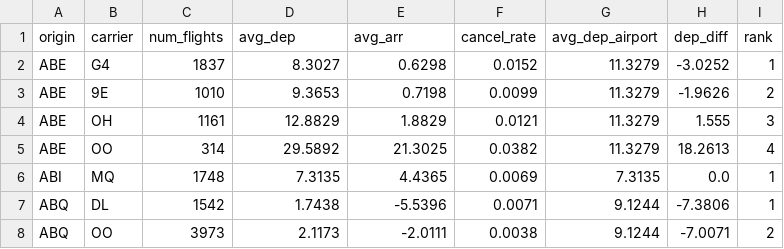
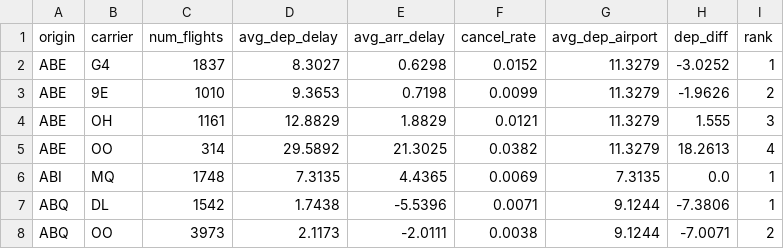
Before and after one commit to sciro24/Hadoop-Hive-Spark-FlightsDelay, a CSV file: results/analysis_3/spark_core/output.csv, drawn as a sheet; only a part is shown.

Commit message:
add benchmark visualization suite and update analysis result schemas

```diff
--- a/results/analysis_3/spark_core/output.csv
+++ b/results/analysis_3/spark_core/output.csv
@@ -1,2 +1,2 @@
-origin|carrier|num_flights|avg_dep|avg_arr|cancel_rate|avg_dep_airport|dep_diff|rank
+origin|carrier|num_flights|avg_dep_delay|avg_arr_delay|cancel_rate|avg_dep_airport|dep_diff|rank
 ABE|G4|1837|8.3027|0.6298|0.0152|11.3279|-3.0252|1
```
Also changed, not shown: results/analysis_3/spark_sql/output.csv, 25 other files.
